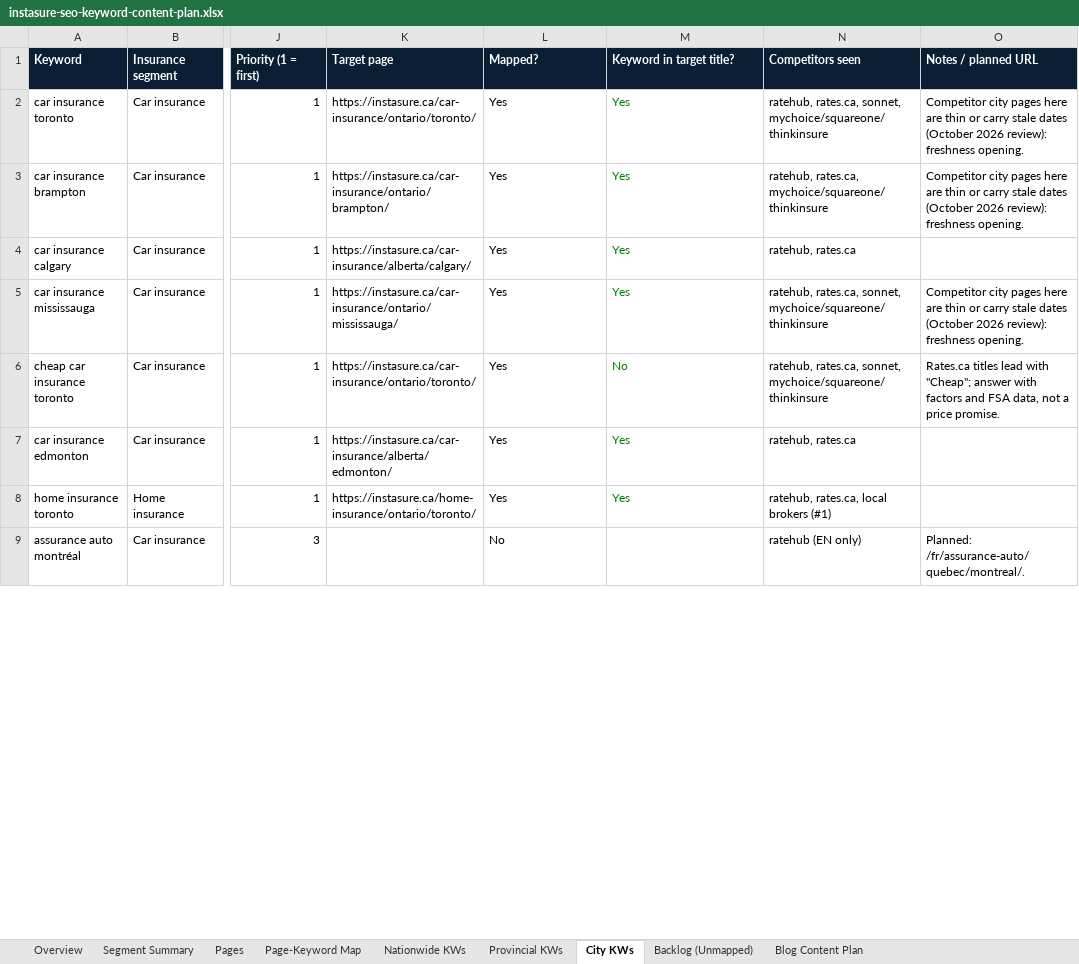
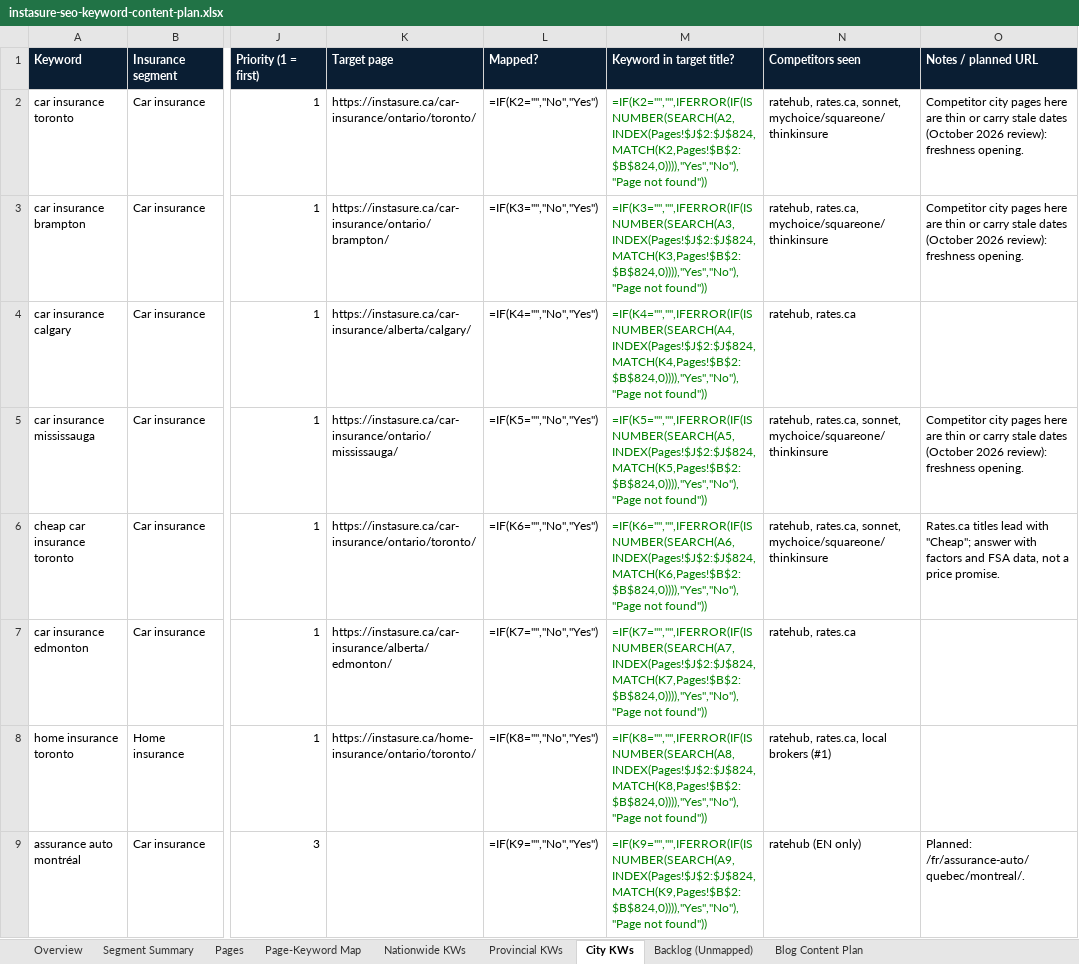
Before and after one commit to NanoQode/Calculators, an Excel workbook: instasure.ca/docs/instasure-seo-keyword-content-plan.xlsx, sheet City KWs, drawn as a sheet; only a part is shown, gaps mark what is left out; values as stored, in another font and other column widths than the file's, no borders; formulas without a stored value are shown as written; charts and pictures not drawn; the diff covers the shown part only; the diff names each change by its address in the sheet, - before the commit and + after, or states it on an @@ line.

```diff
--- a/instasure.ca/docs/instasure-seo-keyword-content-plan.xlsx (sheet City KWs)
+++ b/instasure.ca/docs/instasure-seo-keyword-content-plan.xlsx (sheet City KWs)
-L2 (Mapped?): Yes
+L2 (Mapped?): =IF(K2="","No","Yes")
-M2 (Keyword in target title?): Yes
+M2 (Keyword in target title?): =IF(K2="","",IFERROR(IF(ISNUMBER(SEARCH(A2,INDEX(Pages!$J$2:$J$824,MATCH(K2,Pages!$B$2:$B$824,0)))),"Yes","No"),"Page not found"))
-L3 (Mapped?): Yes
+L3 (Mapped?): =IF(K3="","No","Yes")
-M3 (Keyword in target title?): Yes
+M3 (Keyword in target title?): =IF(K3="","",IFERROR(IF(ISNUMBER(SEARCH(A3,INDEX(Pages!$J$2:$J$824,MATCH(K3,Pages!$B$2:$B$824,0)))),"Yes","No"),"Page not found"))
-L4 (Mapped?): Yes
+L4 (Mapped?): =IF(K4="","No","Yes")
-M4 (Keyword in target title?): Yes
+M4 (Keyword in target title?): =IF(K4="","",IFERROR(IF(ISNUMBER(SEARCH(A4,INDEX(Pages!$J$2:$J$824,MATCH(K4,Pages!$B$2:$B$824,0)))),"Yes","No"),"Page not found"))
-L5 (Mapped?): Yes
+L5 (Mapped?): =IF(K5="","No","Yes")
-M5 (Keyword in target title?): Yes
+M5 (Keyword in target title?): =IF(K5="","",IFERROR(IF(ISNUMBER(SEARCH(A5,INDEX(Pages!$J$2:$J$824,MATCH(K5,Pages!$B$2:$B$824,0)))),"Yes","No"),"Page not found"))
-L6 (Mapped?): Yes
+L6 (Mapped?): =IF(K6="","No","Yes")
-M6 (Keyword in target title?): No
+M6 (Keyword in target title?): =IF(K6="","",IFERROR(IF(ISNUMBER(SEARCH(A6,INDEX(Pages!$J$2:$J$824,MATCH(K6,Pages!$B$2:$B$824,0)))),"Yes","No"),"Page not found"))
-L7 (Mapped?): Yes
+L7 (Mapped?): =IF(K7="","No","Yes")
-M7 (Keyword in target title?): Yes
+M7 (Keyword in target title?): =IF(K7="","",IFERROR(IF(ISNUMBER(SEARCH(A7,INDEX(Pages!$J$2:$J$824,MATCH(K7,Pages!$B$2:$B$824,0)))),"Yes","No"),"Page not found"))
-L8 (Mapped?): Yes
+L8 (Mapped?): =IF(K8="","No","Yes")
-M8 (Keyword in target title?): Yes
+M8 (Keyword in target title?): =IF(K8="","",IFERROR(IF(ISNUMBER(SEARCH(A8,INDEX(Pages!$J$2:$J$824,MATCH(K8,Pages!$B$2:$B$824,0)))),"Yes","No"),"Page not found"))
-L9 (Mapped?): No
+L9 (Mapped?): =IF(K9="","No","Yes")
-M9 (Keyword in target title?): (empty)
+M9 (Keyword in target title?): =IF(K9="","",IFERROR(IF(ISNUMBER(SEARCH(A9,INDEX(Pages!$J$2:$J$824,MATCH(K9,Pages!$B$2:$B$824,0)))),"Yes","No"),"Page not found"))
```
Also changed, not shown: 820 edited cells elsewhere in this sheet, sheet Pages, sheet Blog Content Plan, sheet Page-Keyword Map, sheet Nationwide KWs, sheet Segment Summary, sheet Provincial KWs, 1 more sheet, charts or pictures, 2 other files.
